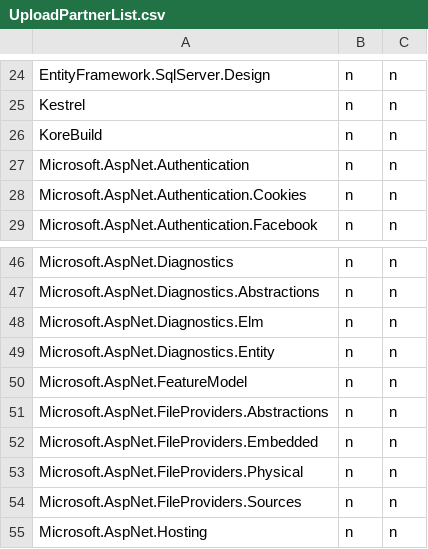
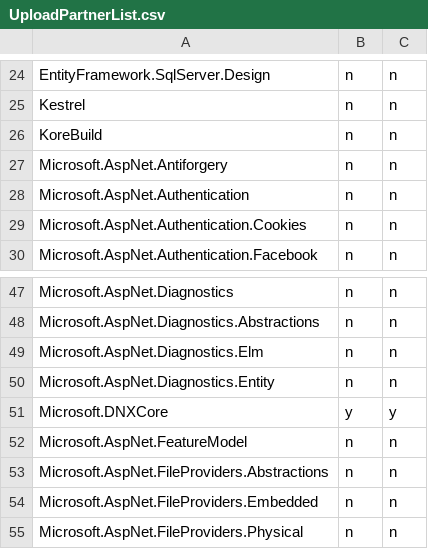
Before and after one commit to muratg/uploadr, a CSV file: uploadr/UploadPartnerList.csv, drawn as a sheet; only a part is shown, gaps mark what is left out; the shorter side is filled out with more unchanged rows.

```diff
--- a/uploadr/UploadPartnerList.csv
+++ b/uploadr/UploadPartnerList.csv
@@ -26,2 +26,3 @@ Kestrel,n,n
 KoreBuild,n,n
+Microsoft.AspNet.Antiforgery,n,n
 Microsoft.AspNet.Authentication,n,n
@@ -49,2 +50,3 @@ Microsoft.AspNet.Diagnostics.Elm,n,n
 Microsoft.AspNet.Diagnostics.Entity,n,n
+Microsoft.DNXCore,y,y
 Microsoft.AspNet.FeatureModel,n,n
```
Also changed, not shown: uploadr/UploadList.csv, 4 other files.
